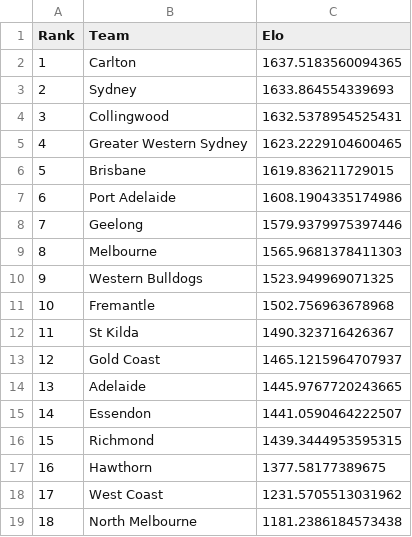
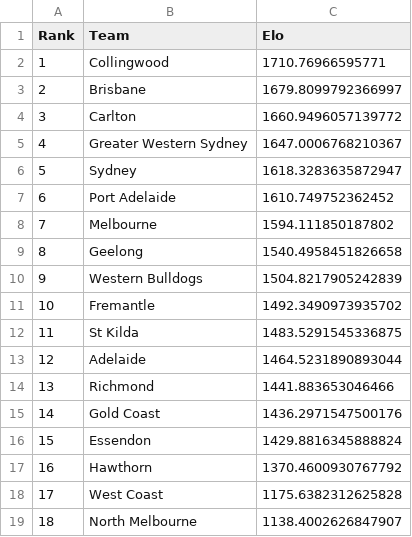
Before and after one commit to alxjh/AFL-predictions, a CSV file: Predictions/R1_24_rankings.csv, drawn as a sheet.

Commit message:
Add rankings for R1_24

```diff
--- a/Predictions/R1_24_rankings.csv
+++ b/Predictions/R1_24_rankings.csv
@@ -1,19 +1,19 @@
 Rank,Team,Elo
-1,Carlton,1637.5183560094365
-2,Sydney,1633.864554339693
-3,Collingwood,1632.5378954525431
-4,Greater Western Sydney,1623.2229104600465
-5,Brisbane,1619.836211729015
-6,Port Adelaide,1608.1904335174986
-7,Geelong,1579.9379975397446
-8,Melbourne,1565.9681378411303
-9,Western Bulldogs,1523.949969071325
-10,Fremantle,1502.756963678968
-11,St Kilda,1490.323716426367
-12,Gold Coast,1465.1215964707937
-13,Adelaide,1445.9767720243665
-14,Essendon,1441.0590464222507
-15,Richmond,1439.3444953595315
-16,Hawthorn,1377.58177389675
-17,West Coast,1231.5705513031962
-18,North Melbourne,1181.2386184573438
+1,Collingwood,1710.76966595771
+2,Brisbane,1679.8099792366997
+3,Carlton,1660.9496057139772
+4,Greater Western Sydney,1647.0006768210367
+5,Sydney,1618.3283635872947
+6,Port Adelaide,1610.749752362452
+7,Melbourne,1594.111850187802
+8,Geelong,1540.4958451826658
+9,Western Bulldogs,1504.8217905242839
+10,Fremantle,1492.3490973935702
+11,St Kilda,1483.5291545336875
+12,Adelaide,1464.5231890893044
+13,Richmond,1441.883653046466
+14,Gold Coast,1436.2971547500176
+15,Essendon,1429.8816345888824
+16,Hawthorn,1370.4600930767792
+17,West Coast,1175.6382312625828
+18,North Melbourne,1138.4002626847907
```
